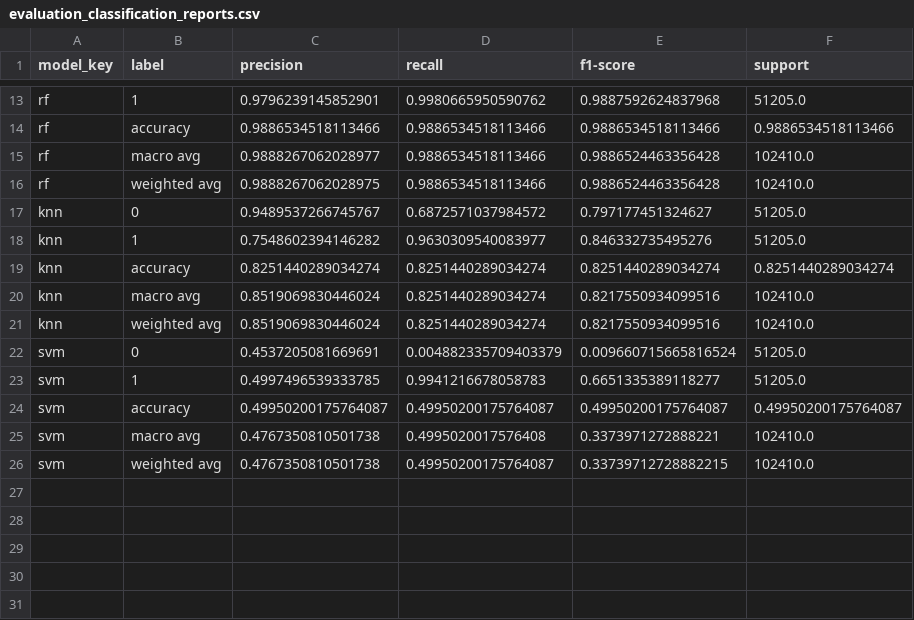
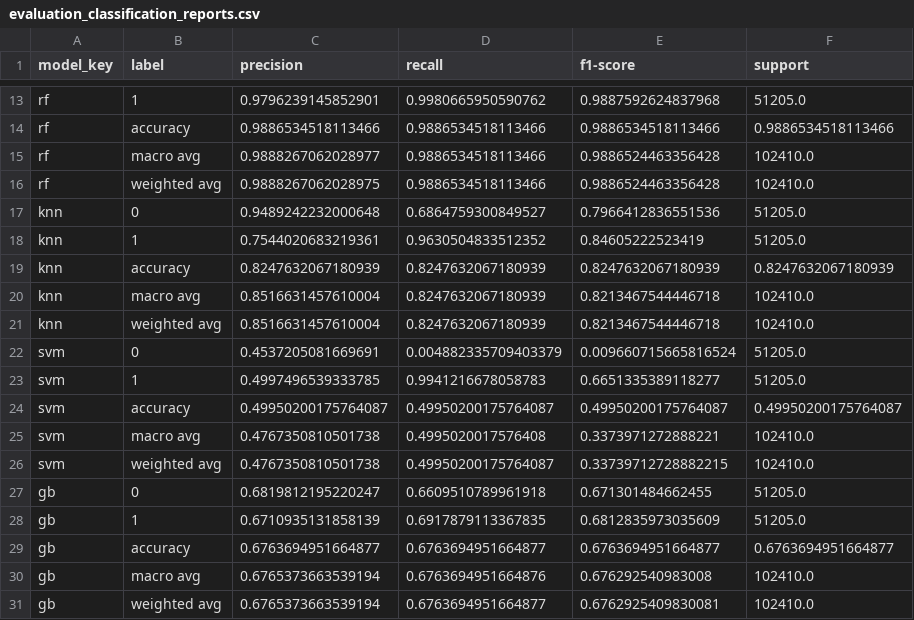
Before and after one commit to pucp-datanalytics/dp261-g1, a CSV file: models/evaluation_classification_reports.csv, drawn as a sheet; only a part is shown, gaps mark what is left out.

```diff
--- a/models/evaluation_classification_reports.csv
+++ b/models/evaluation_classification_reports.csv
@@ -16,7 +16,7 @@ rf,macro avg,0.9888267062028977,0.9886534518113466,0.9886524463356428,102410.0
 rf,weighted avg,0.9888267062028975,0.9886534518113466,0.9886524463356428,102410.0
-knn,0,0.9489537266745767,0.6872571037984572,0.797177451324627,51205.0
-knn,1,0.7548602394146282,0.9630309540083977,0.846332735495276,51205.0
-knn,accuracy,0.8251440289034274,0.8251440289034274,0.8251440289034274,0.8251440289034274
-knn,macro avg,0.8519069830446024,0.8251440289034274,0.8217550934099516,102410.0
-knn,weighted avg,0.8519069830446024,0.8251440289034274,0.8217550934099516,102410.0
+knn,0,0.9489242232000648,0.6864759300849527,0.7966412836551536,51205.0
+knn,1,0.7544020683219361,0.9630504833512352,0.84605222523419,51205.0
+knn,accuracy,0.8247632067180939,0.8247632067180939,0.8247632067180939,0.8247632067180939
+knn,macro avg,0.8516631457610004,0.8247632067180939,0.8213467544446718,102410.0
+knn,weighted avg,0.8516631457610004,0.8247632067180939,0.8213467544446718,102410.0
 svm,0,0.4537205081669691,0.004882335709403379,0.009660715665816524,51205.0
@@ -26 +26,6 @@ svm,macro avg,0.4767350810501738,0.4995020017576408,0.3373971272888221,102410.0
 svm,weighted avg,0.4767350810501738,0.49950200175764087,0.33739712728882215,102410.0
+gb,0,0.6819812195220247,0.6609510789961918,0.671301484662455,51205.0
+gb,1,0.6710935131858139,0.6917879113367835,0.6812835973035609,51205.0
+gb,accuracy,0.6763694951664877,0.6763694951664877,0.6763694951664877,0.6763694951664877
+gb,macro avg,0.6765373663539194,0.6763694951664876,0.676292540983008,102410.0
+gb,weighted avg,0.6765373663539194,0.6763694951664877,0.6762925409830081,102410.0
```
Also changed, not shown: models/evaluation_cv_fold_results.csv, models/evaluation_train_test_gap_subset.csv, 33 other files.
